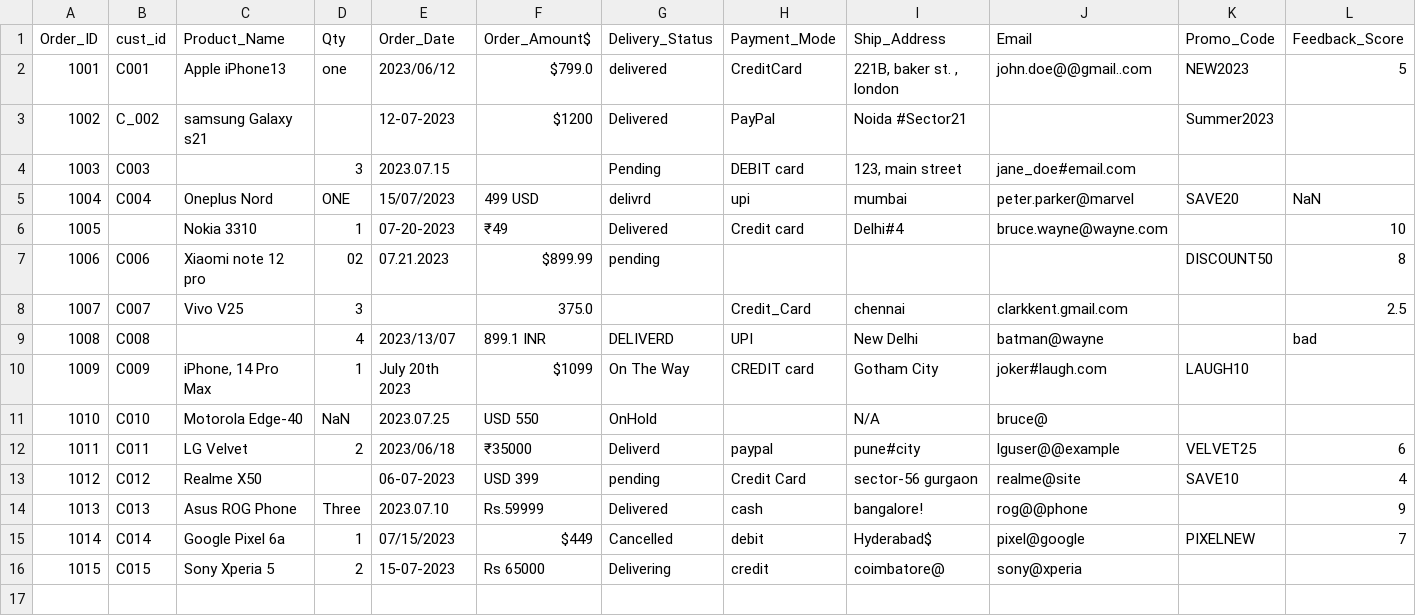
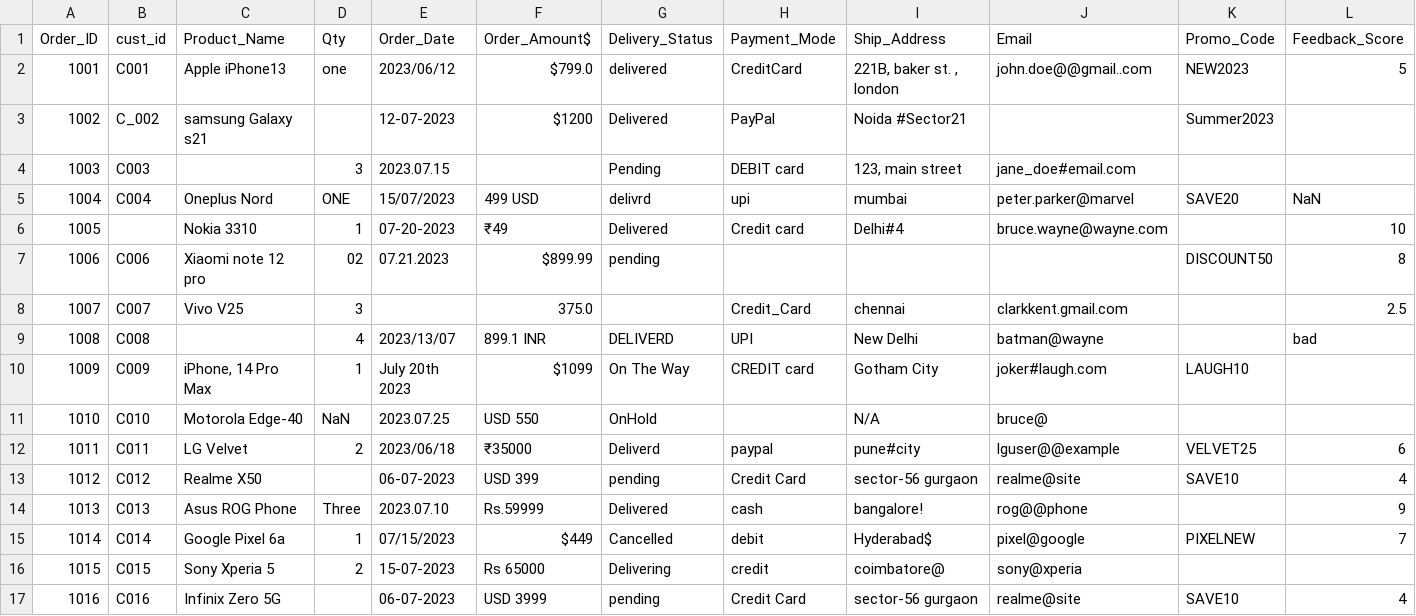
Before and after one commit to iamnaveenamg/Fabric-Medallion-Project, a CSV file: rawdata/orders_data.csv, drawn as a sheet.

Commit message:
Update orders_data.csv

```diff
--- a/rawdata/orders_data.csv
+++ b/rawdata/orders_data.csv
@@ -16 +16,2 @@ Order_ID,cust_id,Product_Name,Qty,Order_Date,Order_Amount$,Delivery_Status,Payme
 1015,C015,Sony Xperia 5,2,15-07-2023,Rs 65000,Delivering,credit,coimbatore@,sony@xperia,,
+1016,C016,Infinix Zero 5G,,06-07-2023,USD 3999,pending,Credit Card,sector-56 gurgaon,realme@site,SAVE10,4
```
